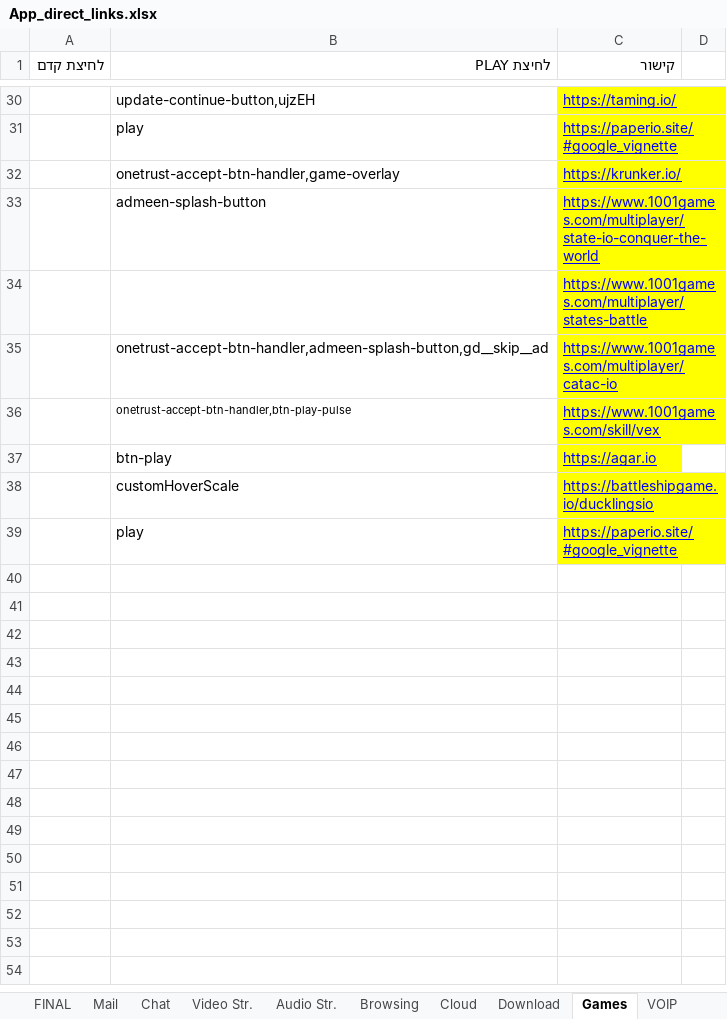
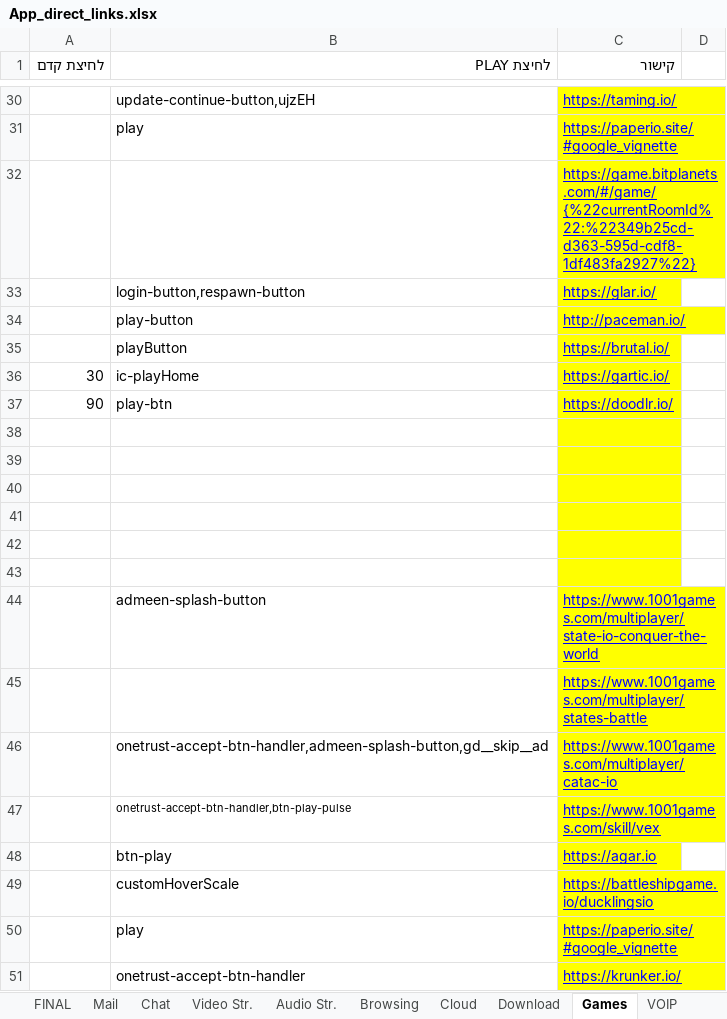
Before and after one commit to yaelrosen77/Final_Project, an Excel workbook: Crawler/App_direct_links.xlsx, sheet Games, drawn as a sheet; only a part is shown, gaps mark what is left out; values as stored, in another font and other column widths than the file's, no borders; addresses are those after the commit; the diff names each change by its address in the sheet, - before the commit and + after, or states it on an @@ line.

Commit message:
game

```diff
--- a/Crawler/App_direct_links.xlsx (sheet Games)
+++ b/Crawler/App_direct_links.xlsx (sheet Games)
+row 32:  |  | https://game.bitplanets.com/#/game/{%22currentRoomId%22:%22349b25cd-d363-595d-cdf8-1df483fa2927%22}
+row 33:  | login-button,respawn-button | https://glar.io/
+row 34:  | play-button | http://paceman.io/
+row 35:  | playButton | https://brutal.io/
+row 36: 30 | ic-playHome | https://gartic.io/
+row 37: 90 | play-btn | https://doodlr.io/
-row 38:  | onetrust-accept-btn-handler,game-overlay | https://krunker.io/
+row 38: (empty)
+row 39: (empty)
+row 40: (empty)
+row 41: (empty)
+row 42: (empty)
+row 43: (empty)
+row 51:  | onetrust-accept-btn-handler | https://krunker.io/
```
Also changed, not shown: 2 other files.
